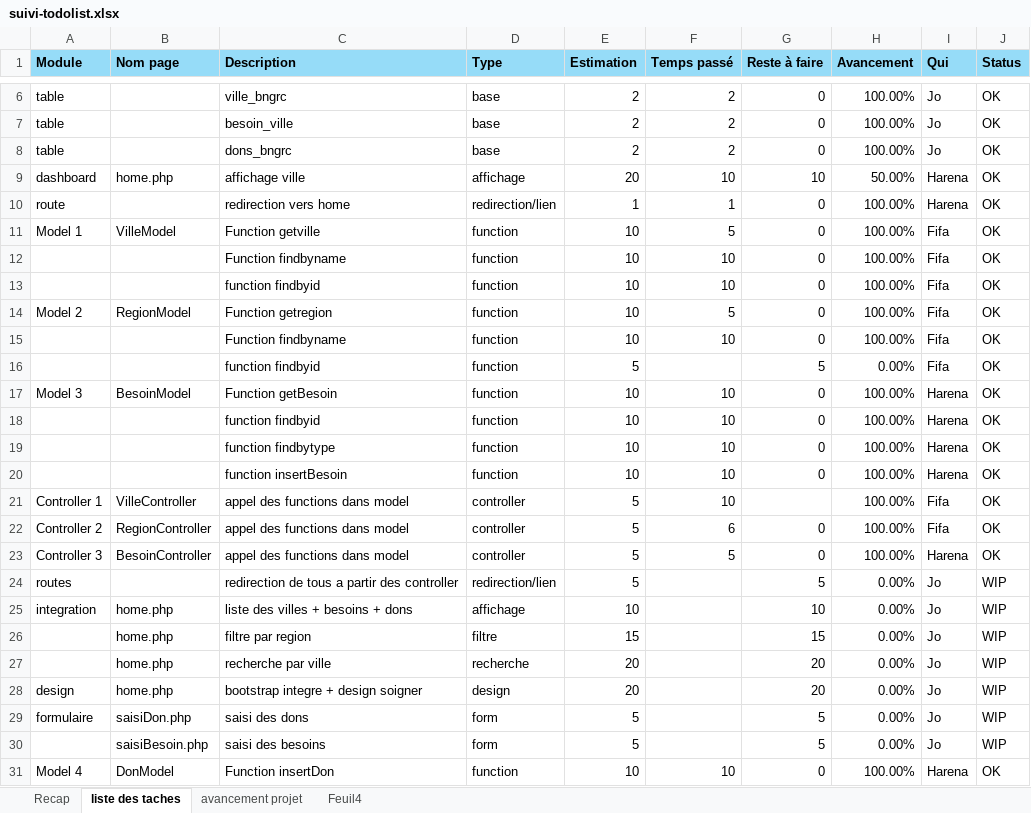
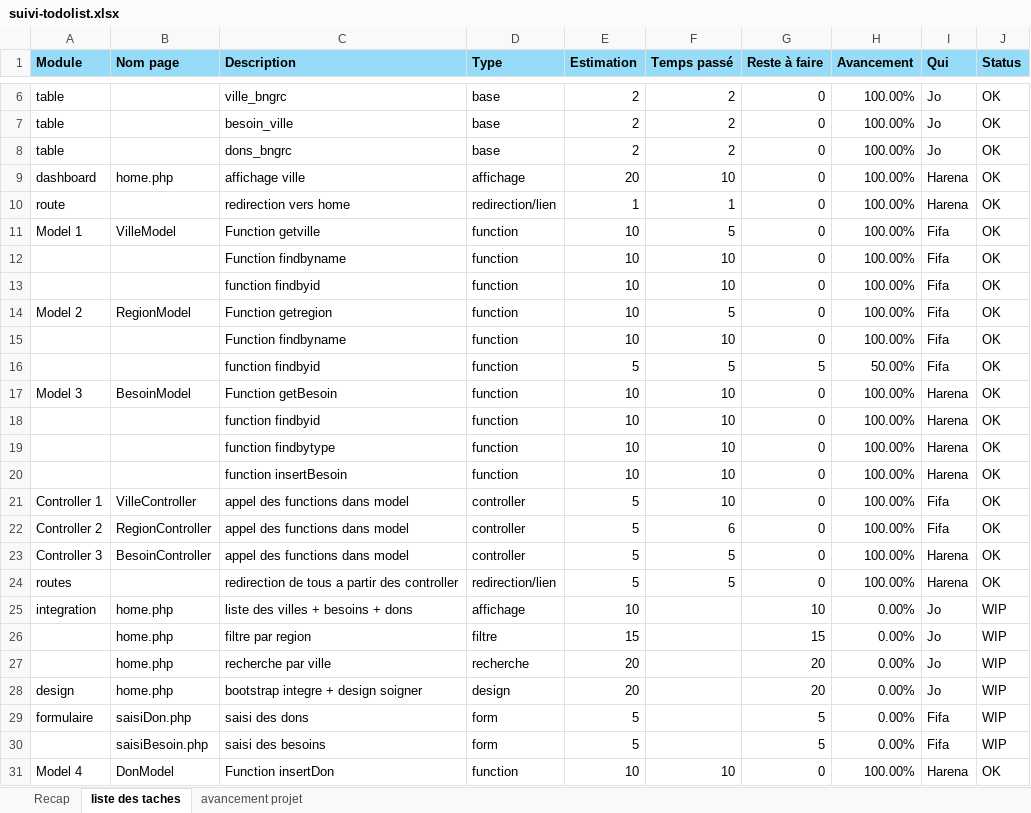
Before and after one commit to adex-ego/BNGRC_S3, an Excel workbook: suivi-todolist.xlsx, sheet liste des taches, drawn as a sheet; only a part is shown, gaps mark what is left out; values as stored, in another font and other column widths than the file's, no borders; the diff names each change by its address in the sheet, - before the commit and + after, or states it on an @@ line.

```diff
--- a/suivi-todolist.xlsx (sheet liste des taches)
+++ b/suivi-todolist.xlsx (sheet liste des taches)
-sheet tab: Feuil4
-G9 (Reste à faire): 10
+G9 (Reste à faire): 0
-H9 (Avancement): 50.00%
+H9 (Avancement): 100.00%
-F16 (Temps passé): (empty)
+F16 (Temps passé): 5
-H16 (Avancement): 0.00%
+H16 (Avancement): 50.00%
-G21 (Reste à faire): (empty)
+G21 (Reste à faire): 0
-F24 (Temps passé): (empty)
+F24 (Temps passé): 5
-G24 (Reste à faire): 5
+G24 (Reste à faire): 0
-H24 (Avancement): 0.00%
+H24 (Avancement): 100.00%
-I24 (Qui): Jo
+I24 (Qui): Harena
-J24 (Status): WIP
+J24 (Status): OK
-I29:I30 (Qui): Jo
+I29:I30 (Qui): Fifa
```
Also changed, not shown: sheet avancement projet.
